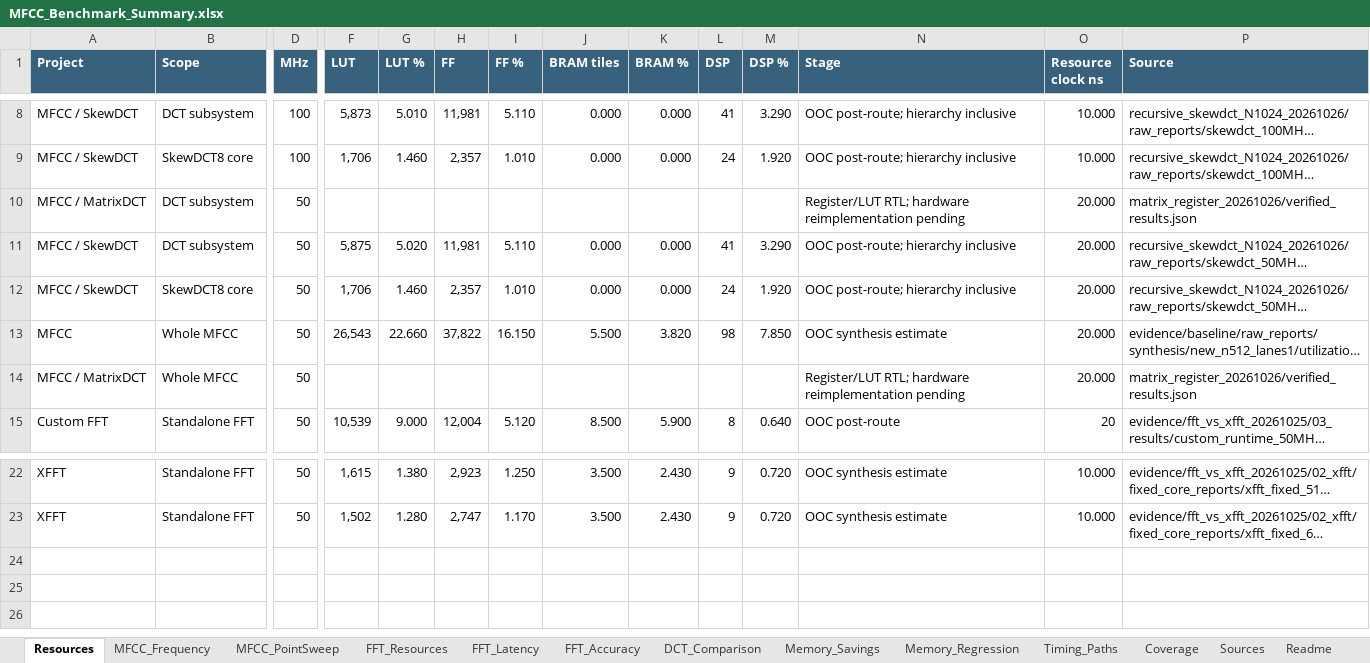
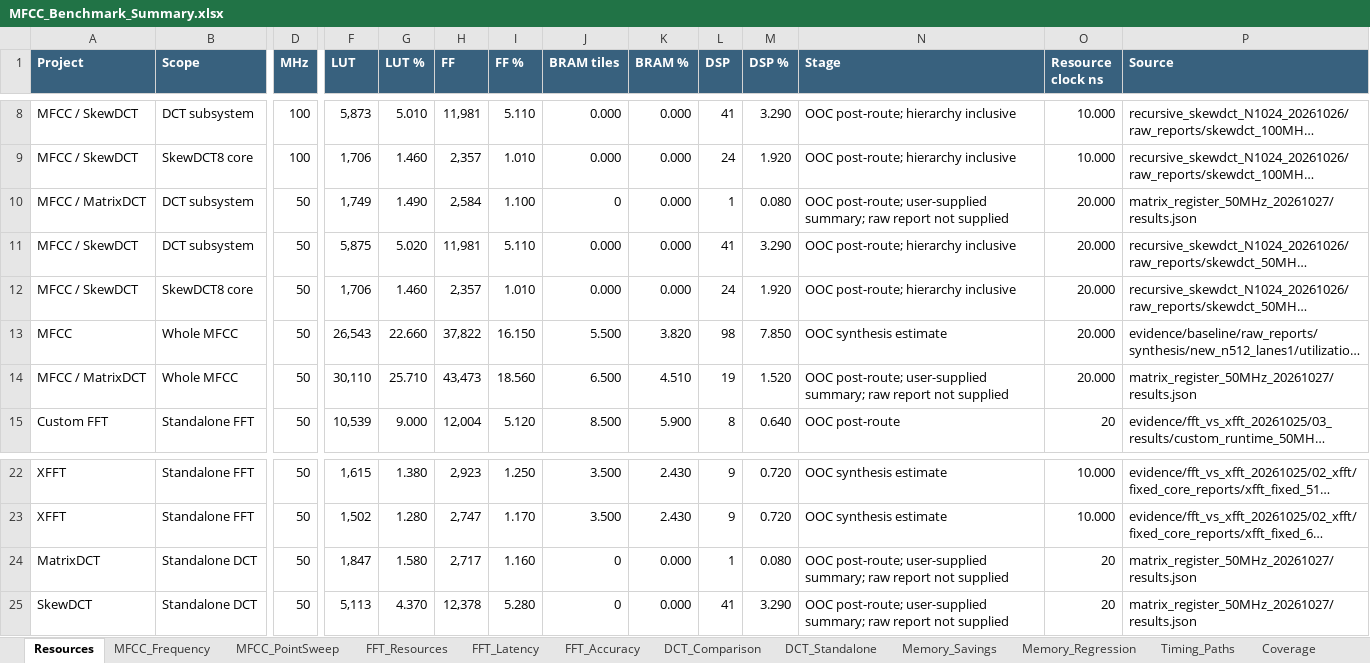
Before and after one commit to NoireSchwarz/mfcc_on_fpga, an Excel workbook: docs/benchmarks/MFCC_Benchmark_Summary.xlsx, sheet Resources, drawn as a sheet; only a part is shown, gaps mark what is left out; long unchanged cells end in …; values as stored, in another font and other column widths than the file's, no borders; rows hold the shown columns only; the diff names each change by its address in the sheet, - before the commit and + after, or states it on an @@ line.

Commit message:
Import 50 MHz register-MatrixDCT and standalone-DCT benchmarks
Fill pending MatrixDCT resource and timing fields with supplied results.
Add a standalone-DCT comparison sheet, preserve separate hierarchy scopes,
and retain original CSV/JSON summaries with checksums and evidence notes.

Crosscheck metrics and cycle conversions; correct the derived FF percentage
in analysis while preserving the original summary. No RTL changes.

```diff
--- a/docs/benchmarks/MFCC_Benchmark_Summary.xlsx (sheet Resources)
+++ b/docs/benchmarks/MFCC_Benchmark_Summary.xlsx (sheet Resources)
+sheet tab: DCT_Standalone
-F10 (LUT): (empty)
+F10 (LUT): 1,749
-G10 (LUT %): (empty)
+G10 (LUT %): 1.490
-H10 (FF): (empty)
+H10 (FF): 2,584
-I10 (FF %): (empty)
+I10 (FF %): 1.100
-J10 (BRAM tiles): (empty)
+J10 (BRAM tiles): 0
-K10 (BRAM %): (empty)
+K10 (BRAM %): 0.000
-L10 (DSP): (empty)
+L10 (DSP): 1
-M10 (DSP %): (empty)
+M10 (DSP %): 0.080
-N10 (Stage): Register/LUT RTL; hardware reimplementation pending
+N10 (Stage): OOC post-route; user-supplied summary; raw report not supplied
-P10 (Source): matrix_register_20261026/verified_results.json
+P10 (Source): matrix_register_50MHz_20261027/results.json
-F14 (LUT): (empty)
+F14 (LUT): 30,110
-G14 (LUT %): (empty)
+G14 (LUT %): 25.710
-H14 (FF): (empty)
+H14 (FF): 43,473
-I14 (FF %): (empty)
+I14 (FF %): 18.560
-J14 (BRAM tiles): (empty)
+J14 (BRAM tiles): 6.500
-K14 (BRAM %): (empty)
+K14 (BRAM %): 4.510
-L14 (DSP): (empty)
+L14 (DSP): 19
-M14 (DSP %): (empty)
+M14 (DSP %): 1.520
-N14 (Stage): Register/LUT RTL; hardware reimplementation pending
+N14 (Stage): OOC post-route; user-supplied summary; raw report not supplied
-P14 (Source): matrix_register_20261026/verified_results.json
+P14 (Source): matrix_register_50MHz_20261027/results.json
+row 24: MatrixDCT | Standalone DCT | 50 | 1,847 | 1.580 | 2,717 | 1.160 | 0 | 0.000 | 1 | 0.080 | OOC post-route; user-supplied summary; raw report not supplied | 20 | matrix_register_50MHz_20261027/results.json
+row 25: SkewDCT | Standalone DCT | 50 | 5,113 | 4.370 | 12,378 | 5.280 | 0 | 0.000 | 41 | 3.290 | OOC post-route; user-supplied summary; raw report not supplied | 20 | matrix_register_50MHz_20261027/results.json
```
Also changed, not shown: sheet Sources, sheet DCT_Comparison, sheet MFCC_Frequency, sheet Coverage, sheet Readme, 23 other files.
